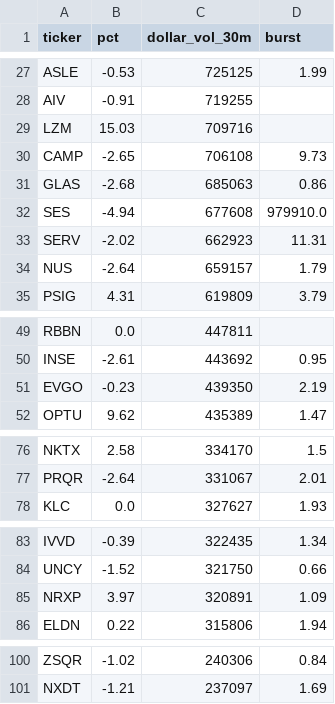
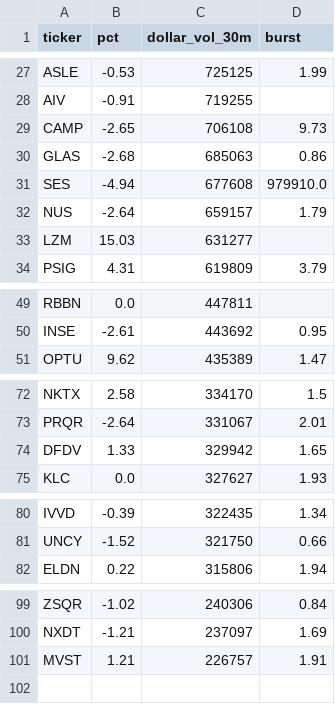
Before and after one commit to virgolaema/pump-search, a CSV file: data/hotlist.csv, drawn as a sheet; only a part is shown, gaps mark what is left out; the diff covers the shown part only.

```diff
--- a/data/hotlist.csv
+++ b/data/hotlist.csv
@@ -28,3 +28,2 @@ ASLE,-0.53,725125,1.99
 AIV,-0.91,719255,
-LZM,15.03,709716,
 CAMP,-2.65,706108,9.73
@@ -32,4 +31,4 @@ GLAS,-2.68,685063,0.86
 SES,-4.94,677608,979910.0
-SERV,-2.02,662923,11.31
 NUS,-2.64,659157,1.79
+LZM,15.03,631277,
 PSIG,4.31,619809,3.79
@@ -50,3 +50,2 @@ RBBN,0.0,447811,
 INSE,-2.61,443692,0.95
-EVGO,-0.23,439350,2.19
 OPTU,9.62,435389,1.47
@@ -77,2 +73,3 @@ NKTX,2.58,334170,1.5
 PRQR,-2.64,331067,2.01
+DFDV,1.33,329942,1.65
 KLC,0.0,327627,1.93
@@ -84,3 +81,2 @@ IVVD,-0.39,322435,1.34
 UNCY,-1.52,321750,0.66
-NRXP,3.97,320891,1.09
 ELDN,0.22,315806,1.94
@@ -101 +100,2 @@ ZSQR,-1.02,240306,0.84
 NXDT,-1.21,237097,1.69
+MVST,1.21,226757,1.91
```
Also changed, not shown: 7 added rows and 6 removed rows elsewhere in this file, data/runlog.csv, data/st_trending.csv, 2 other files.
